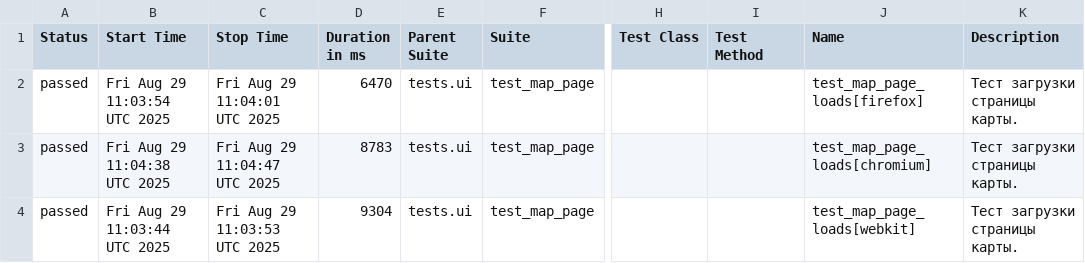
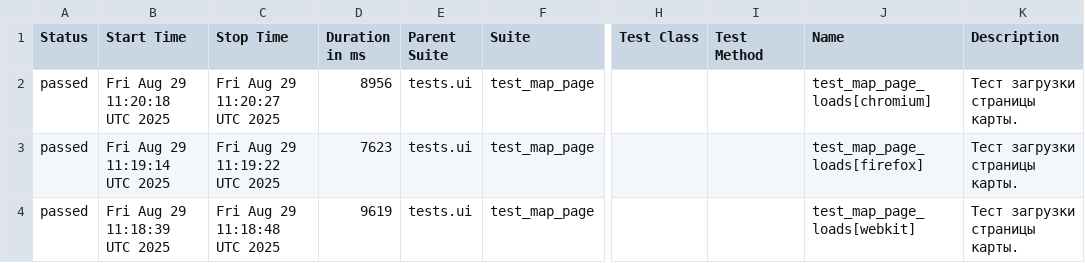
Before and after one commit to evometaio/catalog_autotests, a CSV file: allure-report/data/suites.csv, drawn as a sheet; only a part is shown, gaps mark what is left out; the diff names each change by its address in the sheet, - before the commit and + after, or states it on an @@ line.

```diff
--- a/allure-report/data/suites.csv
+++ b/allure-report/data/suites.csv
-B2 (Start Time): Fri Aug 29 11:03:54 UTC 2025
+B2 (Start Time): Fri Aug 29 11:20:18 UTC 2025
-C2 (Stop Time): Fri Aug 29 11:04:01 UTC 2025
+C2 (Stop Time): Fri Aug 29 11:20:27 UTC 2025
-D2 (Duration in ms): 6470
+D2 (Duration in ms): 8956
-J2 (Name): test_map_page_loads[firefox]
+J2 (Name): test_map_page_loads[chromium]
-B3 (Start Time): Fri Aug 29 11:04:38 UTC 2025
+B3 (Start Time): Fri Aug 29 11:19:14 UTC 2025
-C3 (Stop Time): Fri Aug 29 11:04:47 UTC 2025
+C3 (Stop Time): Fri Aug 29 11:19:22 UTC 2025
-D3 (Duration in ms): 8783
+D3 (Duration in ms): 7623
-J3 (Name): test_map_page_loads[chromium]
+J3 (Name): test_map_page_loads[firefox]
-B4 (Start Time): Fri Aug 29 11:03:44 UTC 2025
+B4 (Start Time): Fri Aug 29 11:18:39 UTC 2025
-C4 (Stop Time): Fri Aug 29 11:03:53 UTC 2025
+C4 (Stop Time): Fri Aug 29 11:18:48 UTC 2025
-D4 (Duration in ms): 9304
+D4 (Duration in ms): 9619
```
Also changed, not shown: 25 other files.
